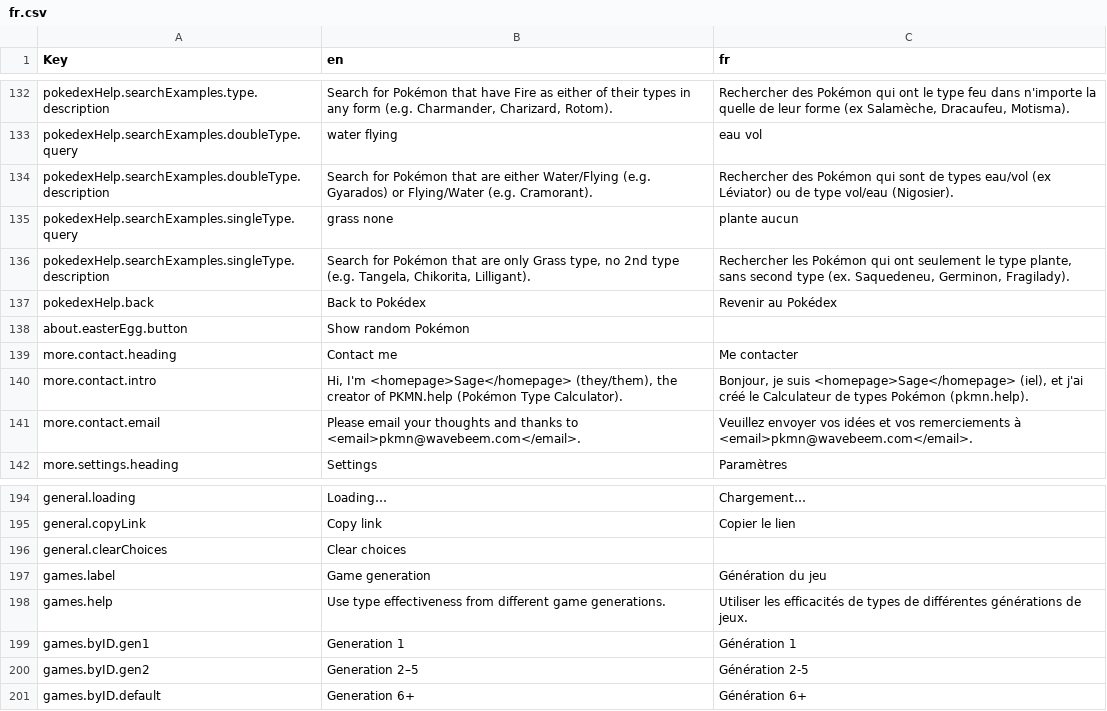
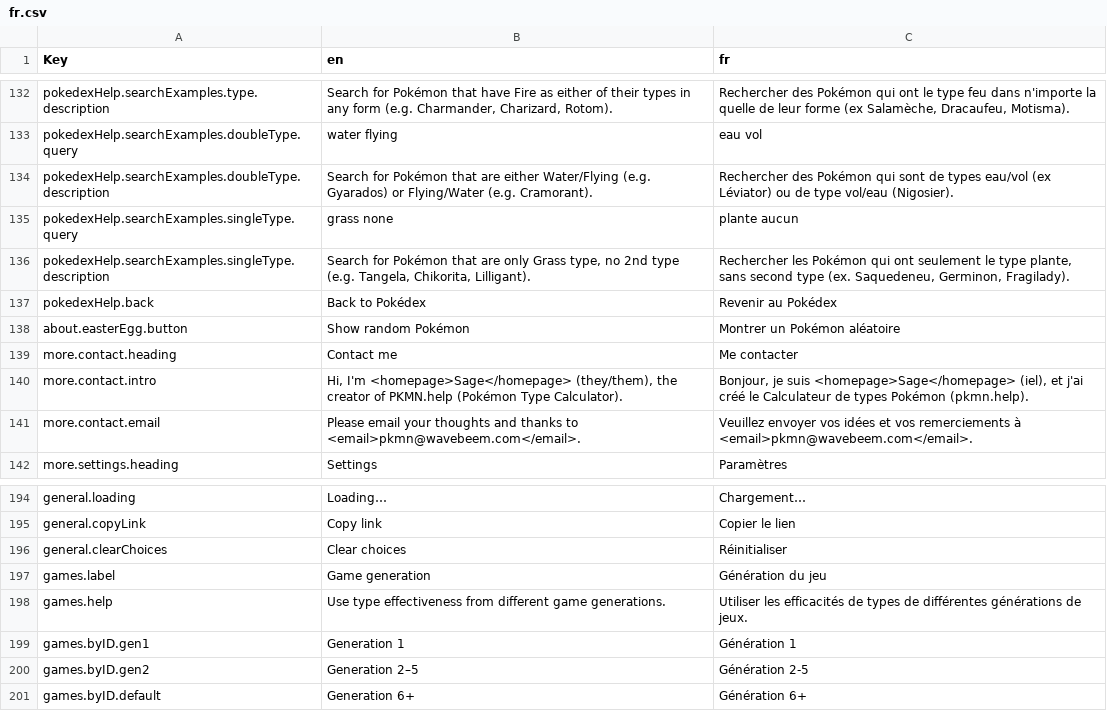
Before and after one commit to wavebeem/pkmn.help, a CSV file: public/translations/fr.csv, drawn as a sheet; only a part is shown, gaps mark what is left out.

```diff
--- a/public/translations/fr.csv
+++ b/public/translations/fr.csv
@@ -137,3 +137,3 @@ pokedexHelp.searchExamples.singleType.description,"Search for Pokémon that are
 pokedexHelp.back,Back to Pokédex,Revenir au Pokédex
-about.easterEgg.button,Show random Pokémon,
+about.easterEgg.button,Show random Pokémon,Montrer un Pokémon aléatoire
 more.contact.heading,Contact me,Me contacter
@@ -195,3 +195,3 @@ general.loading,Loading…,Chargement…
 general.copyLink,Copy link,Copier le lien
-general.clearChoices,Clear choices,
+general.clearChoices,Clear choices,Réinitialiser
 games.label,Game generation,Génération du jeu
```
Also changed, not shown: 2 other files.
